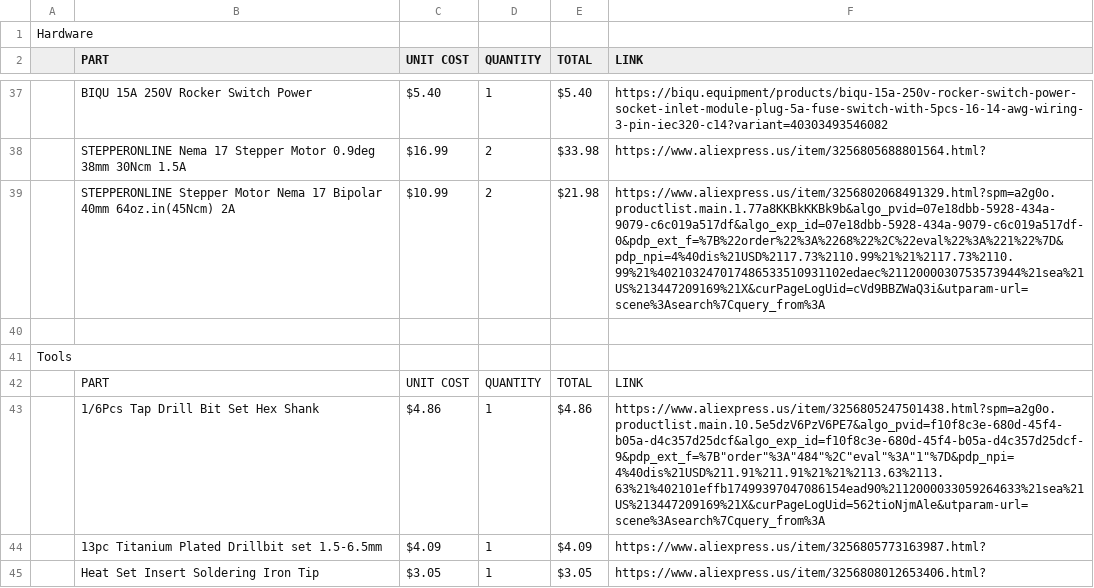
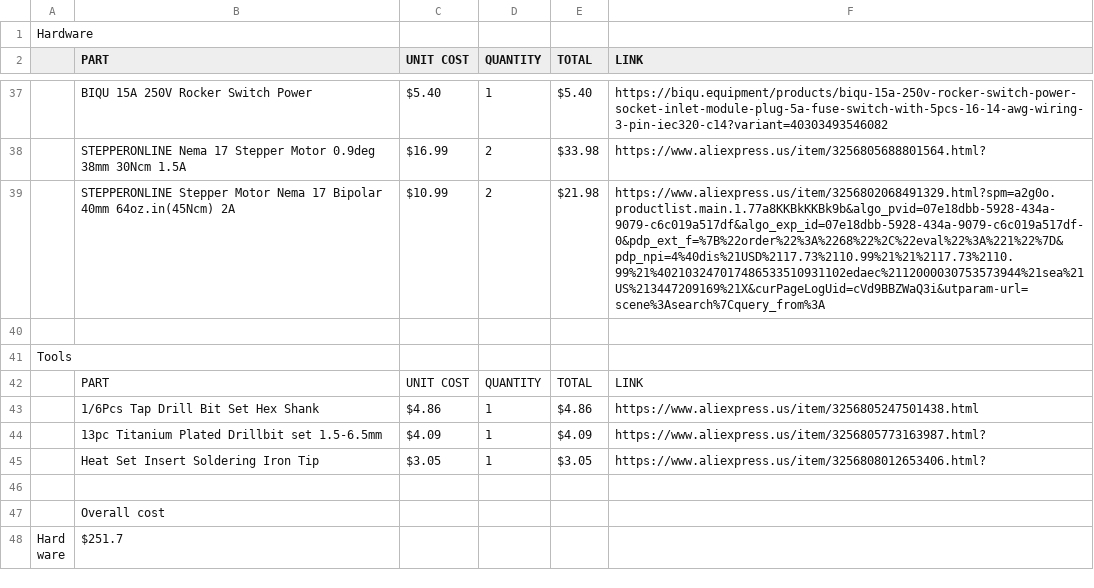
Before and after one commit to K73T-T/Vanta-MK.I, a CSV file: Vanta Mk.I BOM.csv, drawn as a sheet; only a part is shown, gaps mark what is left out; the shorter side is filled out with more unchanged rows.

Commit message:
Update Vanta Mk.I BOM.csv

```diff
--- a/Vanta Mk.I BOM.csv
+++ b/Vanta Mk.I BOM.csv
@@ -42,3 +42,3 @@ Tools,,,,,
 ,PART ,UNIT COST,QUANTITY,TOTAL,LINK
-,1/6Pcs Tap Drill Bit Set Hex Shank,$4.86,1,$4.86,https://www.aliexpress.us/item/3256805247501438.html?spm=a2g0o.productlist.main.10.5e5dzV6PzV6PE7&algo_pvid=f10f8c3e-680d-45f4-b05a-d4c357d25dcf&algo_exp_id=f10f8c3e-680d-45f4-b05a-d4c357d25dcf-9&pdp_ext_f=%7B"order"%3A"484"%2C"eval"%3A"1"%7D&pdp_npi=4%40dis%21USD%211.91%211.91%21%21%2113.63%2113.63%21%402101effb17499397047086154ead90%2112000033059264633%21sea%21US%213447209169%21X&curPageLogUid=562tioNjmAle&utparam-url=scene%3Asearch%7Cquery_from%3A
+,1/6Pcs Tap Drill Bit Set Hex Shank,$4.86,1,$4.86,https://www.aliexpress.us/item/3256805247501438.html
 ,13pc Titanium Plated Drillbit set 1.5-6.5mm,$4.09,1,$4.09,https://www.aliexpress.us/item/3256805773163987.html?
```
